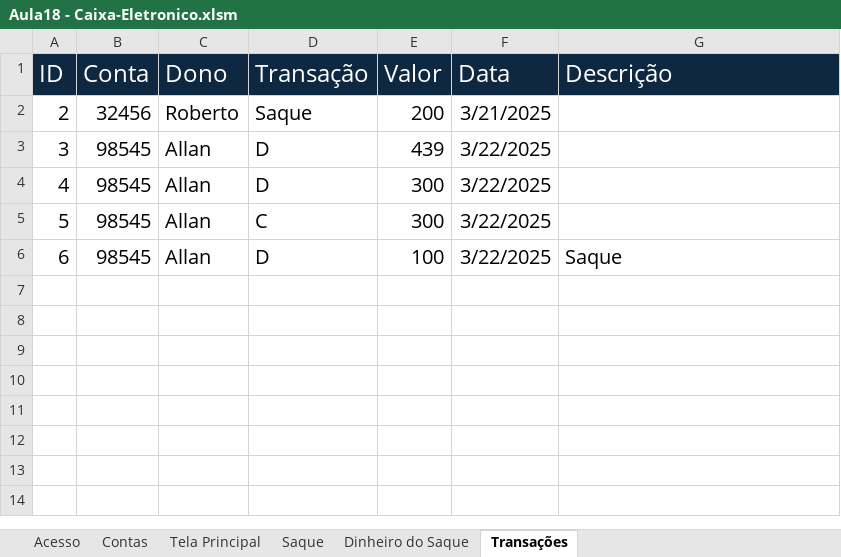
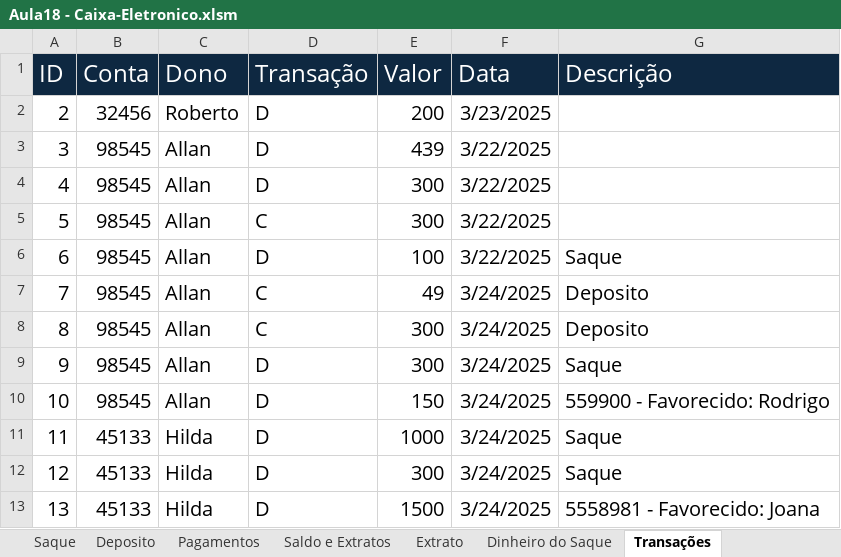
Before and after one commit to Rodr1goCN/EXCEL-POWER-BI, an Excel workbook: Excel/Userform/Aula18 - Caixa-Eletronico.xlsm, sheet Transações, drawn as a sheet; values as stored, in another font and other column widths than the file's, no borders; the diff names each change by its address in the sheet, - before the commit and + after, or states it on an @@ line.

```diff
--- a/Excel/Userform/Aula18 - Caixa-Eletronico.xlsm (sheet Transações)
+++ b/Excel/Userform/Aula18 - Caixa-Eletronico.xlsm (sheet Transações)
+sheet tab: Deposito
+sheet tab: Pagamentos
+sheet tab: Saldo e Extratos
+sheet tab: Extrato
-D2 (Transação): Saque
+D2 (Transação): D
-F2 (Data): 3/21/2025
+F2 (Data): 3/23/2025
+row 7: 7 | 98545 | Allan | C | 49 | 3/24/2025 | Deposito
+row 8: 8 | 98545 | Allan | C | 300 | 3/24/2025 | Deposito
+row 9: 9 | 98545 | Allan | D | 300 | 3/24/2025 | Saque
+row 10: 10 | 98545 | Allan | D | 150 | 3/24/2025 | 559900 - Favorecido: Rodrigo
+row 11: 11 | 45133 | Hilda | D | 1000 | 3/24/2025 | Saque
+row 12: 12 | 45133 | Hilda | D | 300 | 3/24/2025 | Saque
+row 13: 13 | 45133 | Hilda | D | 1500 | 3/24/2025 | 5558981 - Favorecido: Joana
```
Also changed, not shown: sheet Saque, sheet Contas, sheet Dinheiro do Saque, sheet Acesso, sheet Tela Principal, charts or pictures.
